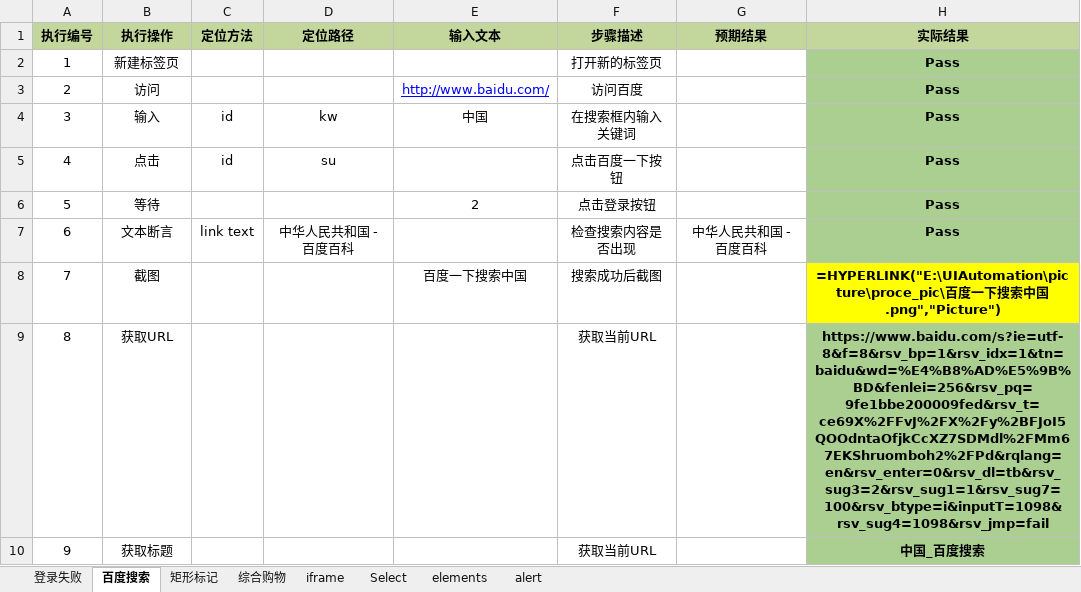
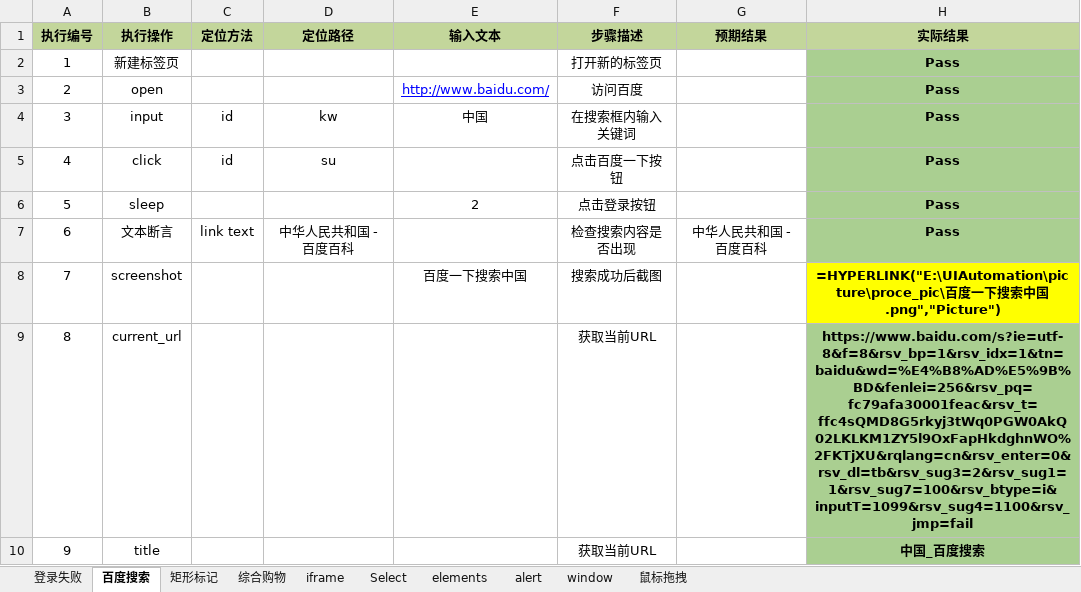
Before and after one commit to oldsheeps/UIAutomation, an Excel workbook: case/testcase.xlsx, sheet 百度搜索, drawn as a sheet; values as stored, in another font and other column widths than the file's, no borders; formulas without a stored value are shown as written; the diff names each change by its address in the sheet, - before the commit and + after, or states it on an @@ line.

```diff
--- a/case/testcase.xlsx (sheet 百度搜索)
+++ b/case/testcase.xlsx (sheet 百度搜索)
+sheet tab: window
+sheet tab: 鼠标拖拽
-B3 (执行操作): 访问
+B3 (执行操作): open
-B4 (执行操作): 输入
+B4 (执行操作): input
-B5 (执行操作): 点击
+B5 (执行操作): click
-B6 (执行操作): 等待
+B6 (执行操作): sleep
-B8 (执行操作): 截图
+B8 (执行操作): screenshot
-B9 (执行操作): 获取URL
+B9 (执行操作): current_url
-H9 (实际结果): https://www.baidu.com/s?ie=utf-8&f=8&rsv_bp=1&rsv_idx=1&tn=baidu&wd=%E4%B8%AD%E5%9B%BD&fenlei=256&rsv_pq=9fe1bbe200009fed&rsv_t=ce69X%2FFvJ%2FX%2Fy%2BFJoI5QOOdntaOfjkCcXZ7SDMdl%2FMm67EKShruomboh2%2FPd&rqlang=en&rsv_enter=0&rsv_dl=tb&rsv_sug3=2&rsv_sug1=1&rsv_sug7=100&rsv_btype=i&inputT=1098&rsv_sug4=1098&rsv_jmp=fail
+H9 (实际结果): https://www.baidu.com/s?ie=utf-8&f=8&rsv_bp=1&rsv_idx=1&tn=baidu&wd=%E4%B8%AD%E5%9B%BD&fenlei=256&rsv_pq=fc79afa30001feac&rsv_t=ffc4sQMD8G5rkyj3tWq0PGW0AkQ02LKLKM1ZY5l9OxFapHkdghnWO%2FKTjXU&rqlang=cn&rsv_enter=0&rsv_dl=tb&rsv_sug3=2&rsv_sug1=1&rsv_sug7=100&rsv_btype=i&inputT=1099&rsv_sug4=1100&rsv_jmp=fail
-B10 (执行操作): 获取标题
+B10 (执行操作): title
```
Also changed, not shown: sheet 登录失败, sheet alert, sheet 矩形标记, sheet 综合购物, 18 other files.
